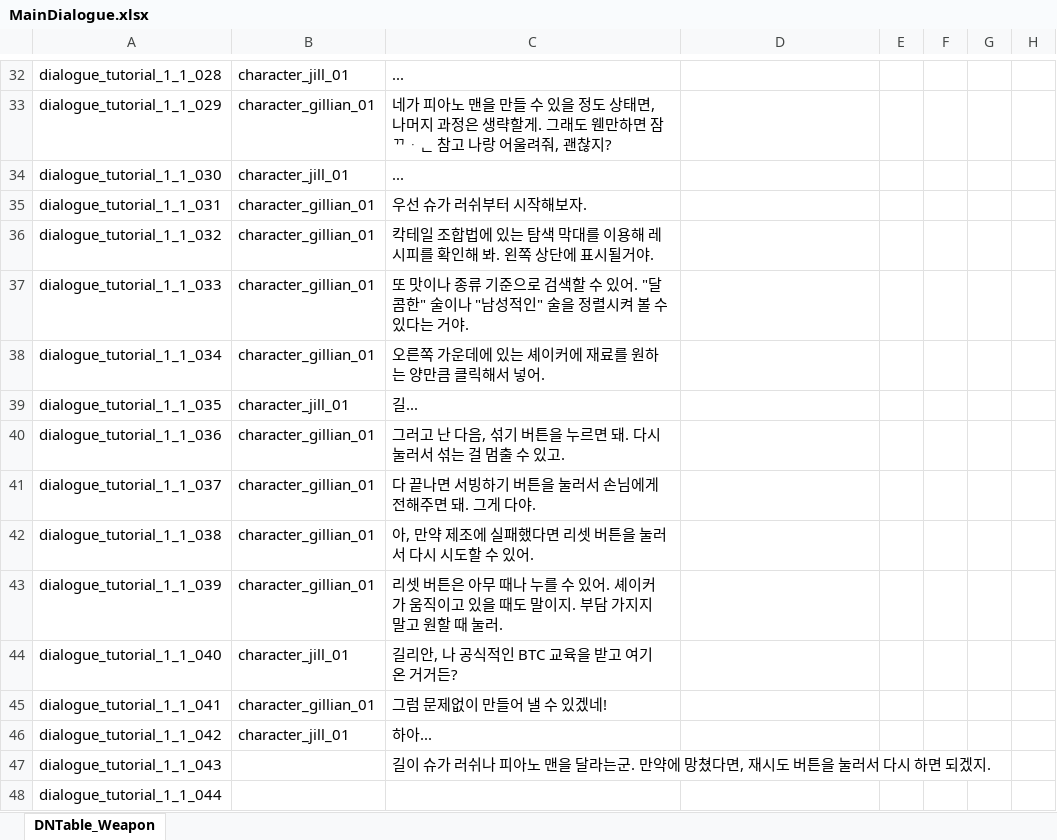
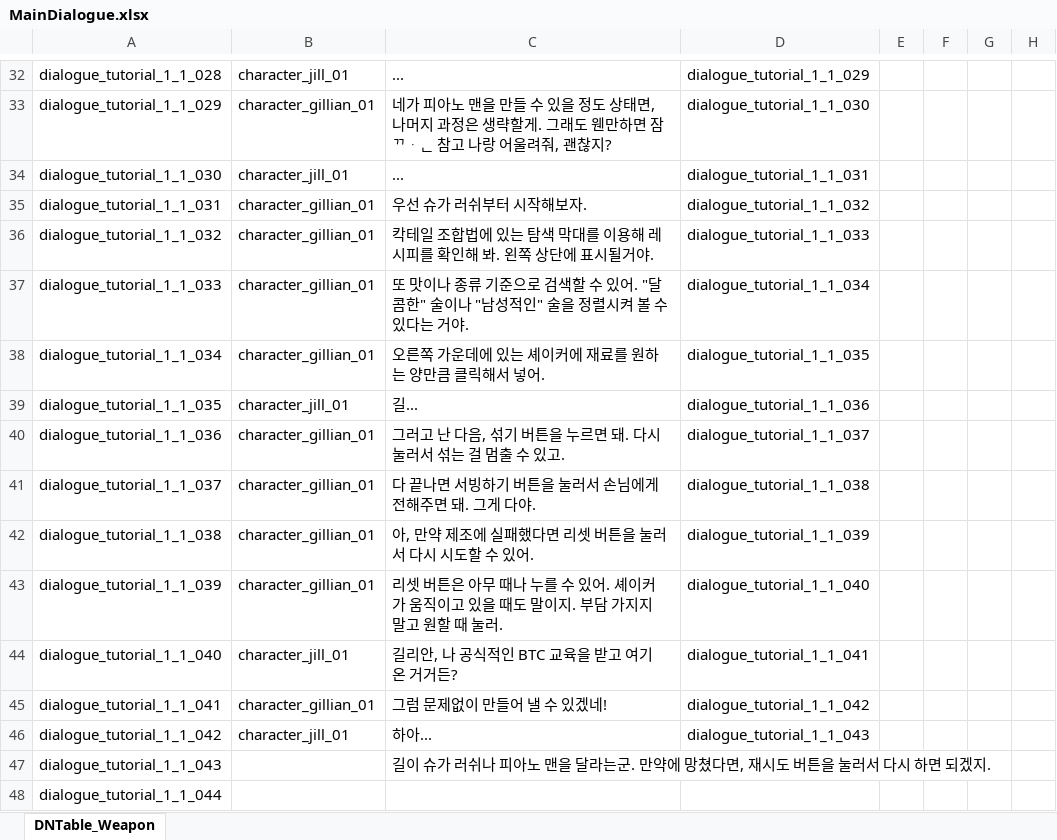
Before and after one commit to TheRainTheRain/2DMainProject, an Excel workbook: JsonConverter/ExcelFiles/MainDialogue.xlsx, sheet DNTable_Weapon, drawn as a sheet; only a part is shown, gaps mark what is left out; values as stored, in another font and other column widths than the file's, no borders; the diff covers the shown part only; the diff names each change by its address in the sheet, - before the commit and + after, or states it on an @@ line.

```diff
--- a/JsonConverter/ExcelFiles/MainDialogue.xlsx (sheet DNTable_Weapon)
+++ b/JsonConverter/ExcelFiles/MainDialogue.xlsx (sheet DNTable_Weapon)
-D32: (empty)
+D32: dialogue_tutorial_1_1_029
-D33: (empty)
+D33: dialogue_tutorial_1_1_030
-D34: (empty)
+D34: dialogue_tutorial_1_1_031
-D35: (empty)
+D35: dialogue_tutorial_1_1_032
-D36: (empty)
+D36: dialogue_tutorial_1_1_033
-D37: (empty)
+D37: dialogue_tutorial_1_1_034
-D38: (empty)
+D38: dialogue_tutorial_1_1_035
-D39: (empty)
+D39: dialogue_tutorial_1_1_036
-D40: (empty)
+D40: dialogue_tutorial_1_1_037
-D41: (empty)
+D41: dialogue_tutorial_1_1_038
-D42: (empty)
+D42: dialogue_tutorial_1_1_039
-D43: (empty)
+D43: dialogue_tutorial_1_1_040
-D44: (empty)
+D44: dialogue_tutorial_1_1_041
-D45: (empty)
+D45: dialogue_tutorial_1_1_042
-D46: (empty)
+D46: dialogue_tutorial_1_1_043
```
Also changed, not shown: 28 edited cells elsewhere in this sheet, 7 other files.
